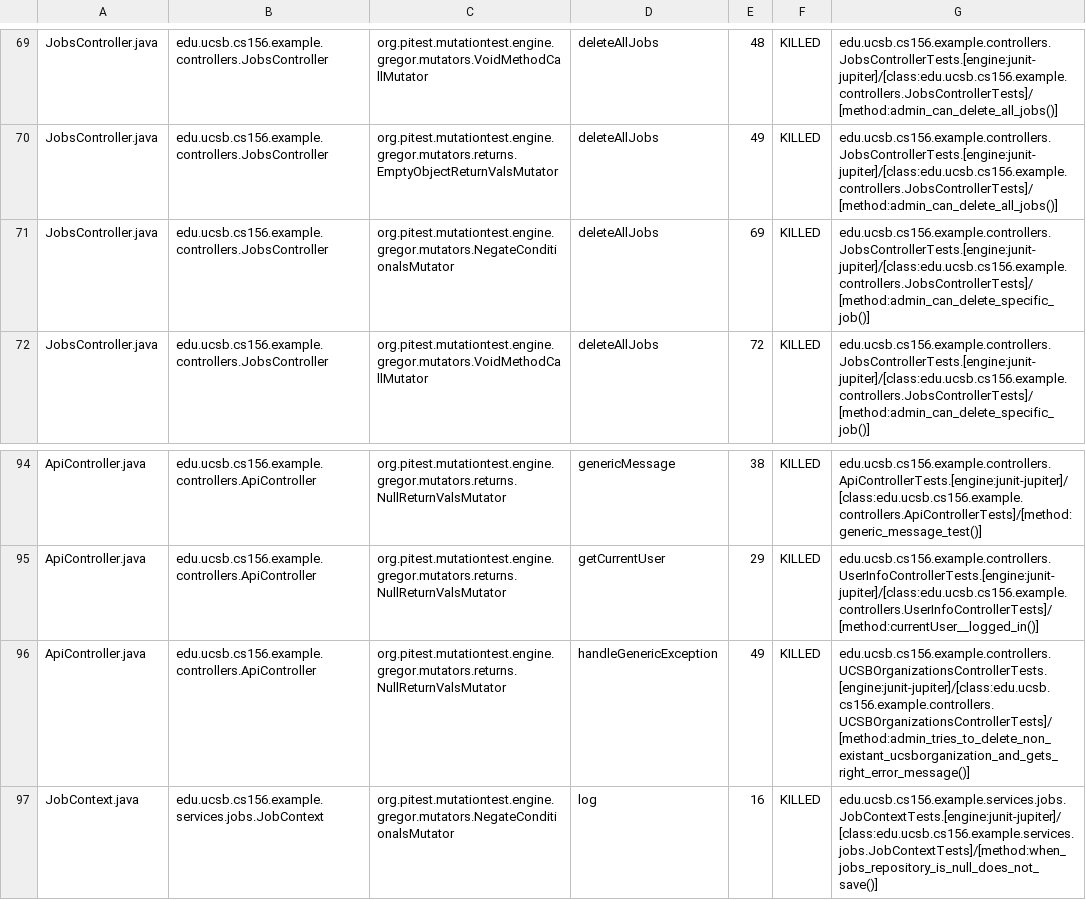
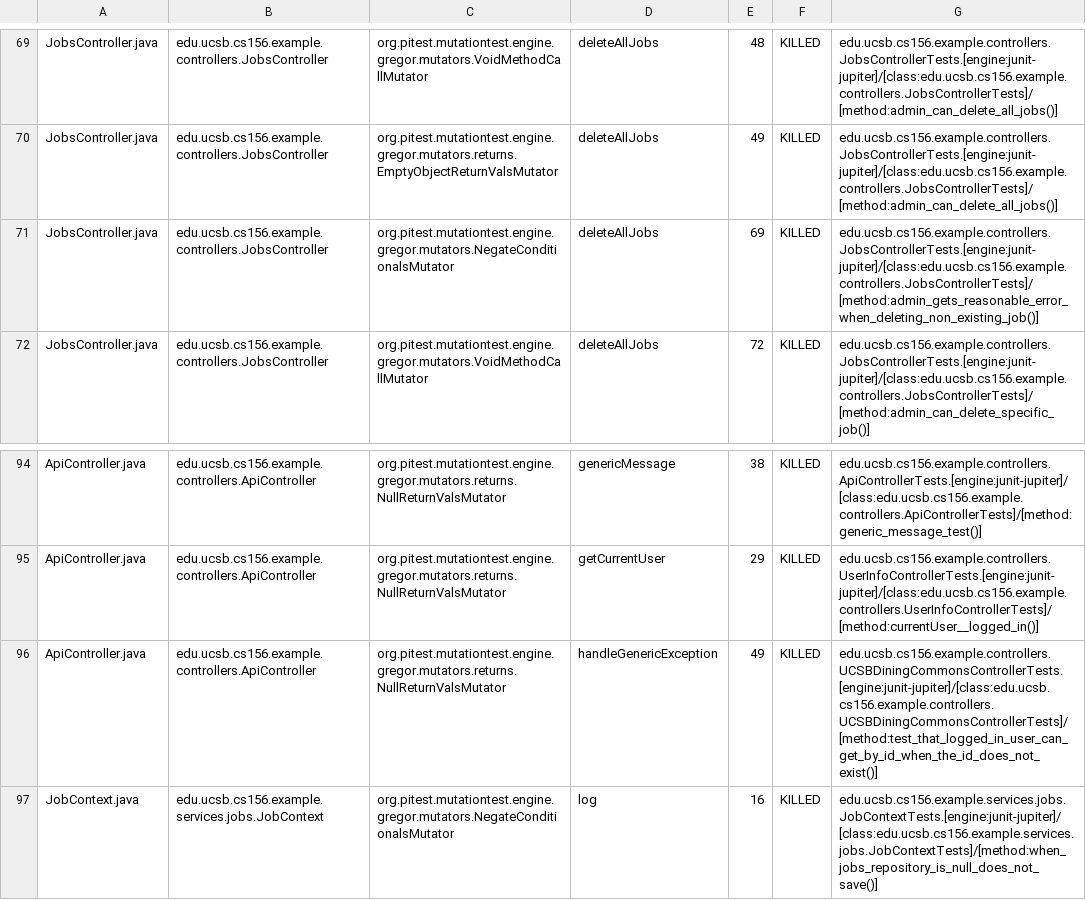
Before and after one commit to ucsb-cs156-s25/team02-s25-06, a CSV file: pitest/mutations.csv, drawn as a sheet; only a part is shown, gaps mark what is left out.

Commit message:
Deploying to gh-pages from @ ucsb-cs156-s25/team02-s25-06@5cb599b2bd564699155738cd5435d84de6f75f02 🚀

```diff
--- a/pitest/mutations.csv
+++ b/pitest/mutations.csv
@@ -70,3 +70,3 @@ JobsController.java,edu.ucsb.cs156.example.controllers.JobsController,org.pitest
 JobsController.java,edu.ucsb.cs156.example.controllers.JobsController,org.pitest.mutationtest.engine.gregor.mutators.returns.EmptyObjectReturnValsMutator,deleteAllJobs,49,KILLED,edu.ucsb.cs156.example.controllers.JobsControllerTests.[engine:junit-jupiter]/[class:edu.ucsb.cs156.example.controllers.JobsControllerTests]/[method:admin_can_delete_all_jobs()]
-JobsController.java,edu.ucsb.cs156.example.controllers.JobsController,org.pitest.mutationtest.engine.gregor.mutators.NegateConditionalsMutator,deleteAllJobs,69,KILLED,edu.ucsb.cs156.example.controllers.JobsControllerTests.[engine:junit-jupiter]/[class:edu.ucsb.cs156.example.controllers.JobsControllerTests]/[method:admin_can_delete_specific_job()]
+JobsController.java,edu.ucsb.cs156.example.controllers.JobsController,org.pitest.mutationtest.engine.gregor.mutators.NegateConditionalsMutator,deleteAllJobs,69,KILLED,edu.ucsb.cs156.example.controllers.JobsControllerTests.[engine:junit-jupiter]/[class:edu.ucsb.cs156.example.controllers.JobsControllerTests]/[method:admin_gets_reasonable_error_when_deleting_non_existing_job()]
 JobsController.java,edu.ucsb.cs156.example.controllers.JobsController,org.pitest.mutationtest.engine.gregor.mutators.VoidMethodCallMutator,deleteAllJobs,72,KILLED,edu.ucsb.cs156.example.controllers.JobsControllerTests.[engine:junit-jupiter]/[class:edu.ucsb.cs156.example.controllers.JobsControllerTests]/[method:admin_can_delete_specific_job()]
@@ -95,3 +95,3 @@ ApiController.java,edu.ucsb.cs156.example.controllers.ApiController,org.pitest.m
 ApiController.java,edu.ucsb.cs156.example.controllers.ApiController,org.pitest.mutationtest.engine.gregor.mutators.returns.NullReturnValsMutator,getCurrentUser,29,KILLED,edu.ucsb.cs156.example.controllers.UserInfoControllerTests.[engine:junit-jupiter]/[class:edu.ucsb.cs156.example.controllers.UserInfoControllerTests]/[method:currentUser__logged_in()]
-ApiController.java,edu.ucsb.cs156.example.controllers.ApiController,org.pitest.mutationtest.engine.gregor.mutators.returns.NullReturnValsMutator,handleGenericException,49,KILLED,edu.ucsb.cs156.example.controllers.UCSBOrganizationsControllerTests.[engine:junit-jupiter]/[class:edu.ucsb.cs156.example.controllers.UCSBOrganizationsControllerTests]/[method:admin_tries_to_delete_non_existant_ucsborganization_and_gets_right_error_message()]
+ApiController.java,edu.ucsb.cs156.example.controllers.ApiController,org.pitest.mutationtest.engine.gregor.mutators.returns.NullReturnValsMutator,handleGenericException,49,KILLED,edu.ucsb.cs156.example.controllers.UCSBDiningCommonsControllerTests.[engine:junit-jupiter]/[class:edu.ucsb.cs156.example.controllers.UCSBDiningCommonsControllerTests]/[method:test_that_logged_in_user_can_get_by_id_when_the_id_does_not_exist()]
 JobContext.java,edu.ucsb.cs156.example.services.jobs.JobContext,org.pitest.mutationtest.engine.gregor.mutators.NegateConditionalsMutator,log,16,KILLED,edu.ucsb.cs156.example.services.jobs.JobContextTests.[engine:junit-jupiter]/[class:edu.ucsb.cs156.example.services.jobs.JobContextTests]/[method:when_jobs_repository_is_null_does_not_save()]
```
Also changed, not shown: 16 other files.
